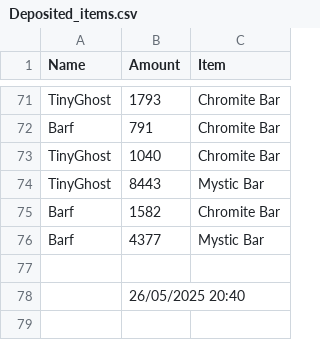
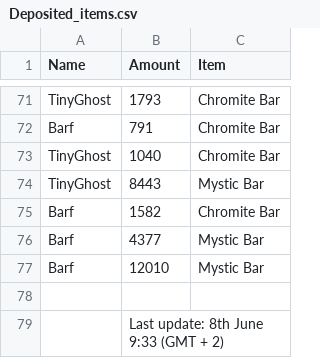
Before and after one commit to accountGithoob/Guild_program, a CSV file: files/Deposited_items.csv, drawn as a sheet; only a part is shown, gaps mark what is left out.

```diff
--- a/files/Deposited_items.csv
+++ b/files/Deposited_items.csv
@@ -76,3 +76,4 @@ Barf,1582,Chromite Bar
 Barf,4377,Mystic Bar
+Barf,12010,Mystic Bar
 ,,
-,26/05/2025 20:40,
+,Last update:  8th June 9:33 (GMT + 2),
```
Also changed, not shown: files/Challenge_contributions.csv, files/Guild_data.csv, 6 other files.
